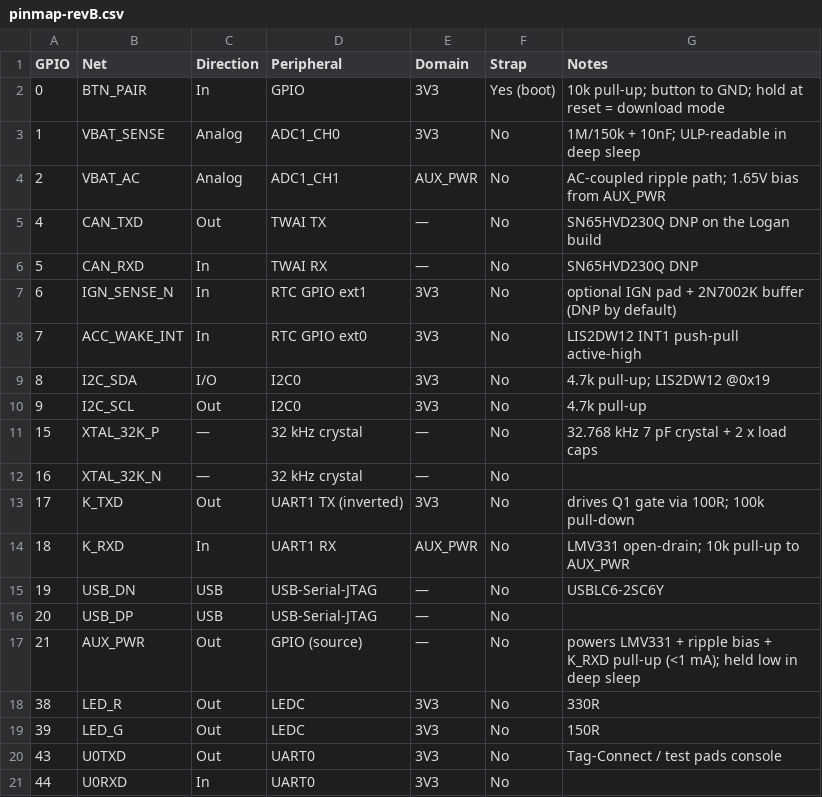
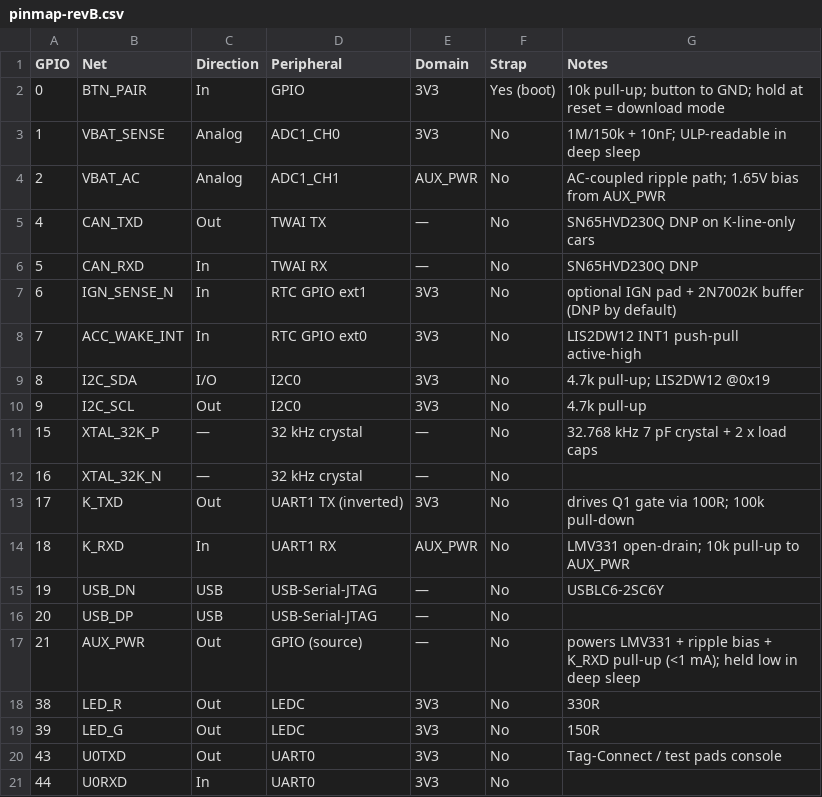
Before and after one commit to Sid110307/LoganLink, a CSV file: hardware/pinmap-revB.csv, drawn as a sheet.

```diff
--- a/hardware/pinmap-revB.csv
+++ b/hardware/pinmap-revB.csv
@@ -4,3 +4,3 @@ GPIO,Net,Direction,Peripheral,Domain,Strap,Notes
 2,VBAT_AC,Analog,ADC1_CH1,AUX_PWR,No,AC-coupled ripple path; 1.65V bias from AUX_PWR
-4,CAN_TXD,Out,TWAI TX,—,No,SN65HVD230Q DNP on the Logan build
+4,CAN_TXD,Out,TWAI TX,—,No,SN65HVD230Q DNP on K-line-only cars
 5,CAN_RXD,In,TWAI RX,—,No,SN65HVD230Q DNP
```
Also changed, not shown: hardware/bom-revB.csv, 17 other files.
